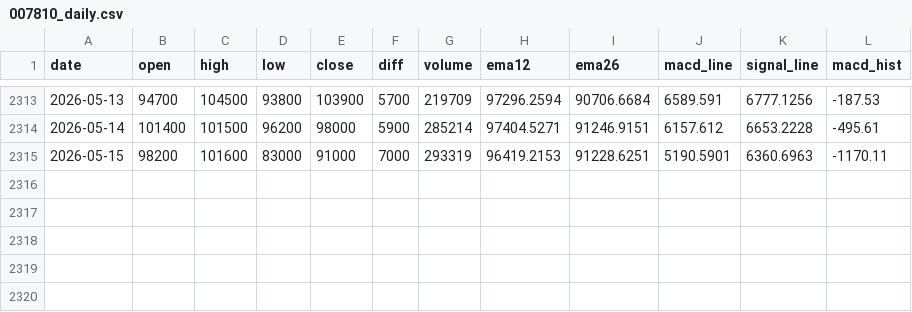
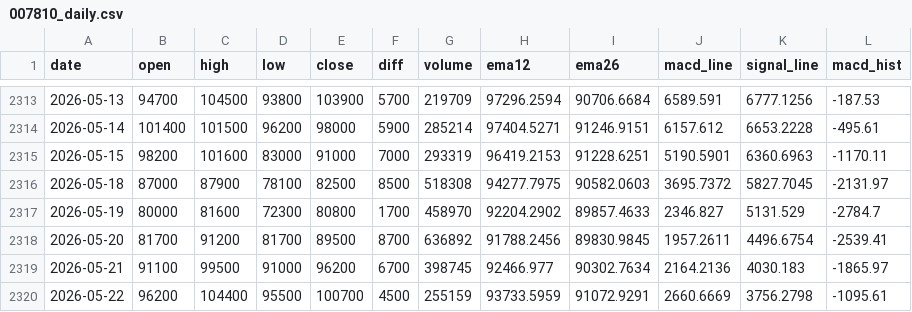
Before and after one commit to amansman77/stock-analysis, a CSV file: stock_data/007810_daily.csv, drawn as a sheet; only a part is shown, gaps mark what is left out; the diff names each change by its address in the sheet, - before the commit and + after, or states it on an @@ line.

```diff
--- a/stock_data/007810_daily.csv
+++ b/stock_data/007810_daily.csv
+row 2316: 2026-05-18 | 87000 | 87900 | 78100 | 82500 | 8500 | 518308 | 94277.7975 | 90582.0603 | 3695.7372 | 5827.7045 | -2131.97
+row 2317: 2026-05-19 | 80000 | 81600 | 72300 | 80800 | 1700 | 458970 | 92204.2902 | 89857.4633 | 2346.827 | 5131.529 | -2784.7
+row 2318: 2026-05-20 | 81700 | 91200 | 81700 | 89500 | 8700 | 636892 | 91788.2456 | 89830.9845 | 1957.2611 | 4496.6754 | -2539.41
+row 2319: 2026-05-21 | 91100 | 99500 | 91000 | 96200 | 6700 | 398745 | 92466.977 | 90302.7634 | 2164.2136 | 4030.183 | -1865.97
+row 2320: 2026-05-22 | 96200 | 104400 | 95500 | 100700 | 4500 | 255159 | 93733.5959 | 91072.9291 | 2660.6669 | 3756.2798 | -1095.61
```
Also changed, not shown: stock_data/005380_daily.csv, stock_data/133690_daily.csv, 13 other files.
